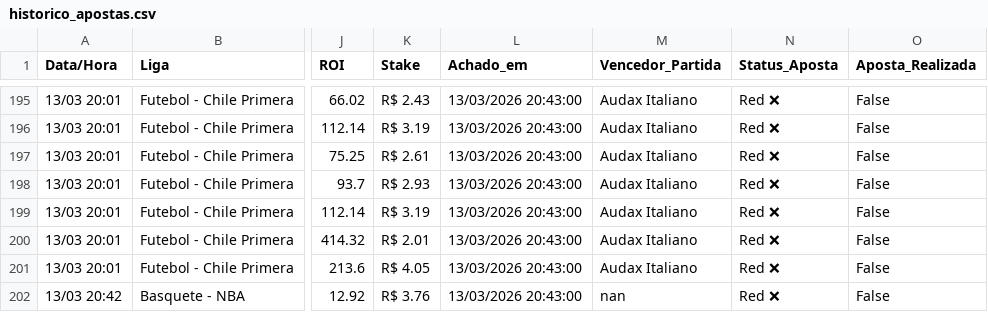
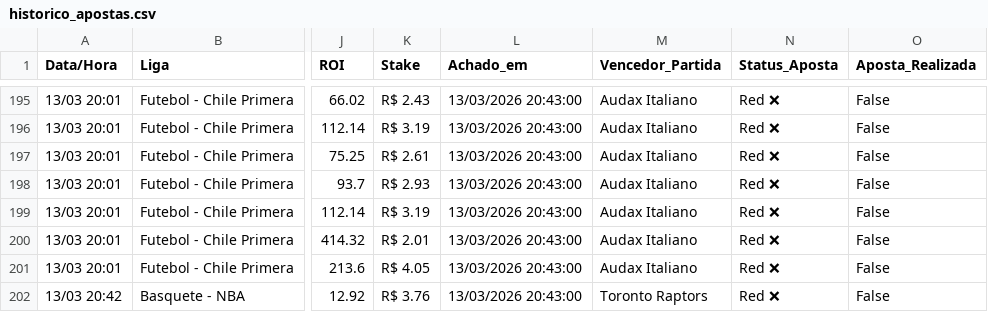
Before and after one commit to BerMontesanti/fundo-bet, a CSV file: historico_apostas.csv, drawn as a sheet; only a part is shown, gaps mark what is left out; the diff names each change by its address in the sheet, - before the commit and + after, or states it on an @@ line.

```diff
--- a/historico_apostas.csv
+++ b/historico_apostas.csv
-M202 (Vencedor_Partida): nan
+M202 (Vencedor_Partida): Toronto Raptors
```
